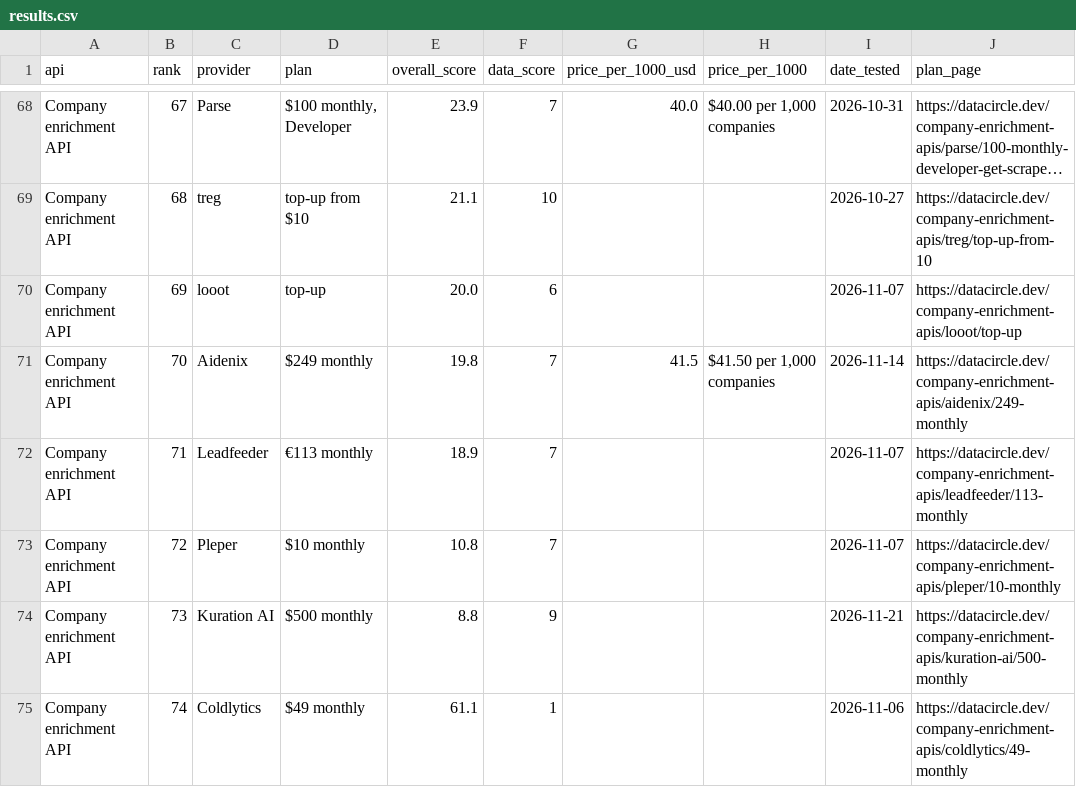
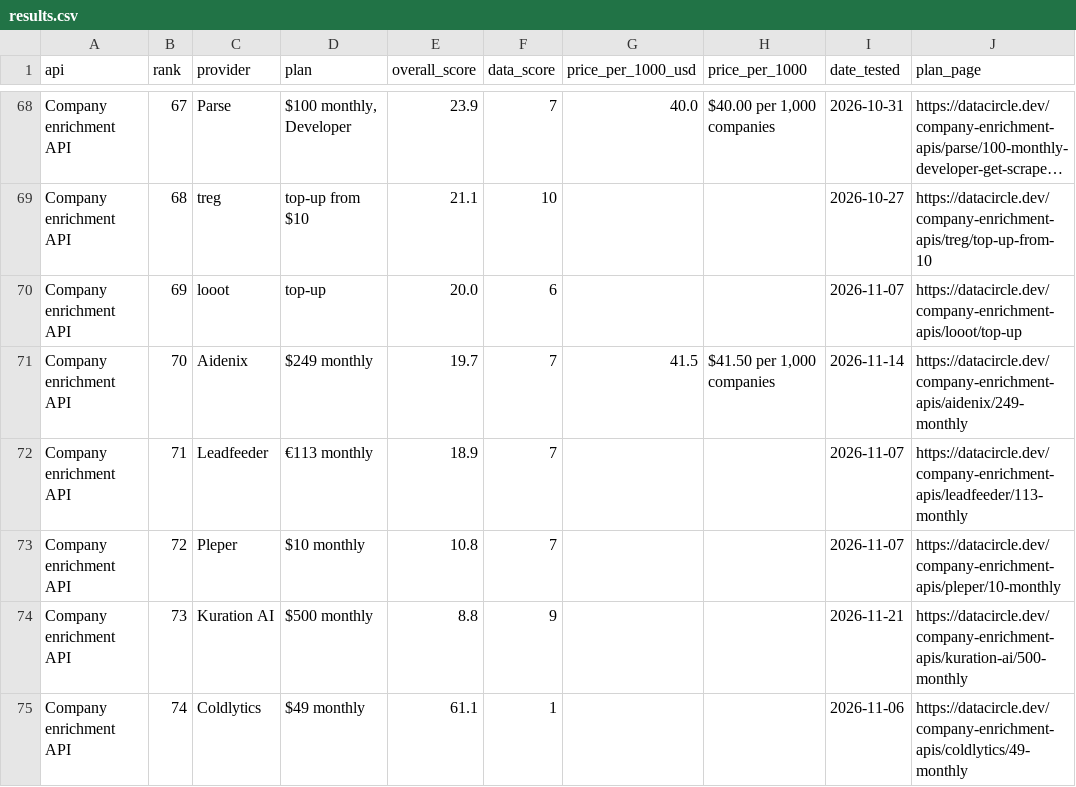
Before and after one commit to waynehamadi/best-company-enrichment-api, a CSV file: results.csv, drawn as a sheet; only a part is shown, gaps mark what is left out; long unchanged cells end in …; the diff covers the shown part only; the diff names each change by its address in the sheet, - before the commit and + after, or states it on an @@ line.

```diff
--- a/results.csv
+++ b/results.csv
-E71 (overall_score): 19.8
+E71 (overall_score): 19.7
```
Also changed, not shown: 33 edited cells elsewhere in this file, 1 other file.
